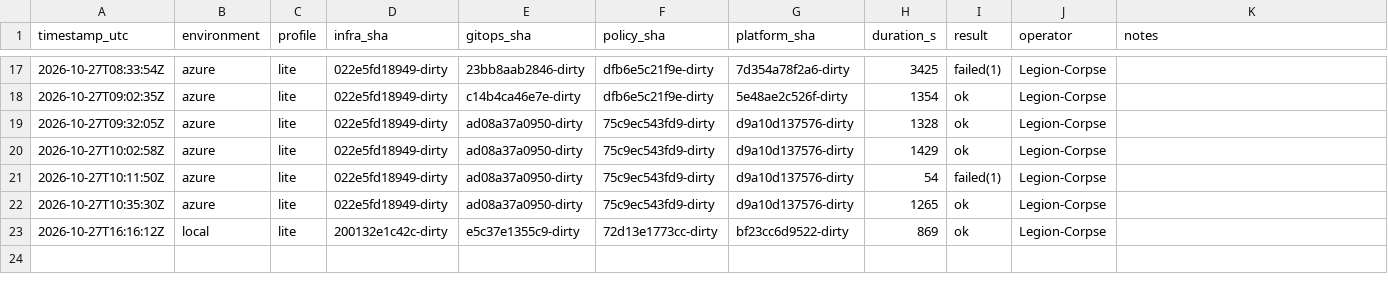
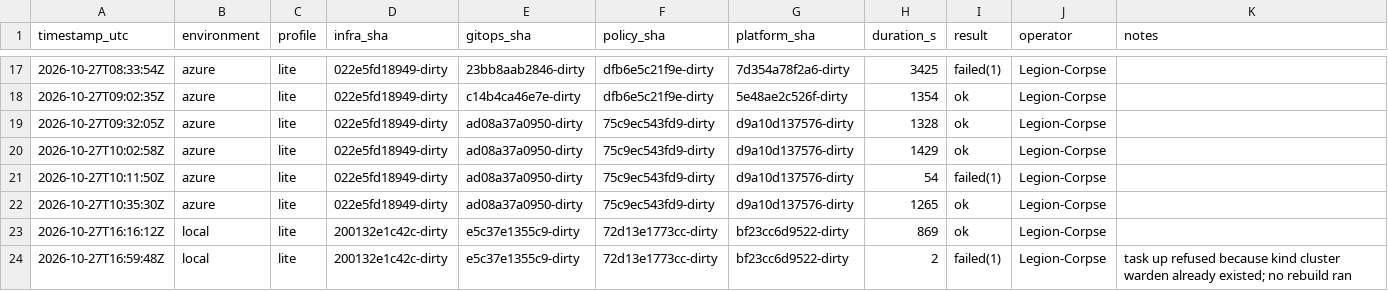
Before and after one commit to WARDEN-CCD/warden, a CSV file: evidence/rebuilds/rebuild-ledger.csv, drawn as a sheet; only a part is shown, gaps mark what is left out.

Commit message:
docs: annotate pre-existing cluster setup attempt

```diff
--- a/evidence/rebuilds/rebuild-ledger.csv
+++ b/evidence/rebuilds/rebuild-ledger.csv
@@ -23 +23,2 @@ timestamp_utc,environment,profile,infra_sha,gitops_sha,policy_sha,platform_sha,d
 2026-10-27T16:16:12Z,local,lite,200132e1c42c-dirty,e5c37e1355c9-dirty,72d13e1773cc-dirty,bf23cc6d9522-dirty,869,ok,Legion-Corpse,
+2026-10-27T16:59:48Z,local,lite,200132e1c42c-dirty,e5c37e1355c9-dirty,72d13e1773cc-dirty,bf23cc6d9522-dirty,2,failed(1),Legion-Corpse,task up refused because kind cluster warden already existed; no rebuild ran
```
